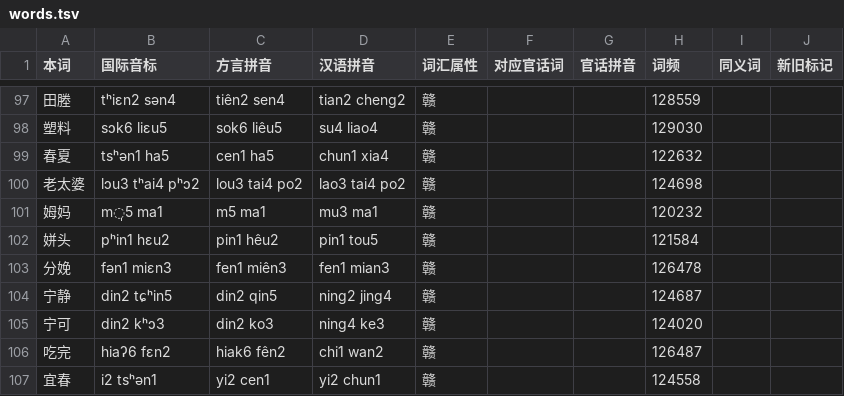
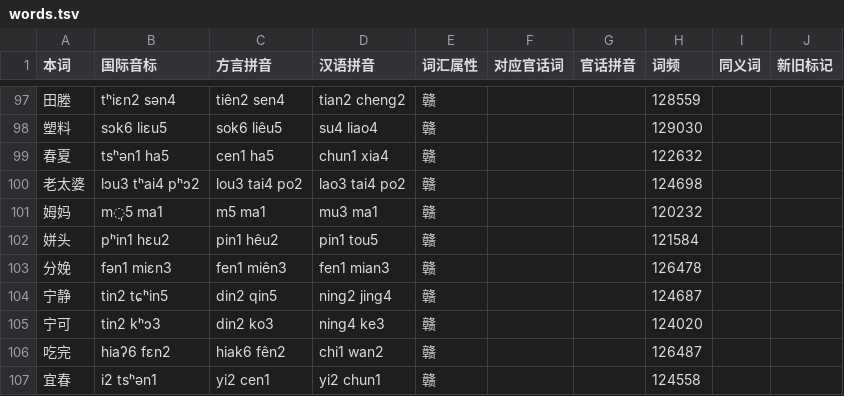
Before and after one commit to Doohaey/GonnyuGeneralIME, a TSV file: resources/regions/goungon/dictionaries/words.tsv, drawn as a sheet; only a part is shown, gaps mark what is left out.

```diff
--- a/resources/regions/goungon/dictionaries/words.tsv
+++ b/resources/regions/goungon/dictionaries/words.tsv
@@ -103,4 +103,4 @@
 分娩	fən1 miɛn3	fen1 miên3	fen1 mian3	赣			126478		
-宁静	din2 tɕʰin5	din2 qin5	ning2 jing4	赣			124687		
-宁可	din2 kʰɔ3	din2 ko3	ning4 ke3	赣			124020		
+宁静	tin2 tɕʰin5	din2 qin5	ning2 jing4	赣			124687		
+宁可	tin2 kʰɔ3	din2 ko3	ning4 ke3	赣			124020		
 吃完	hiaʔ6 fɛn2	hiak6 fên2	chi1 wan2	赣			126487		
```
Also changed, not shown: resources/regions/goungon/dictionaries/chars.tsv.
